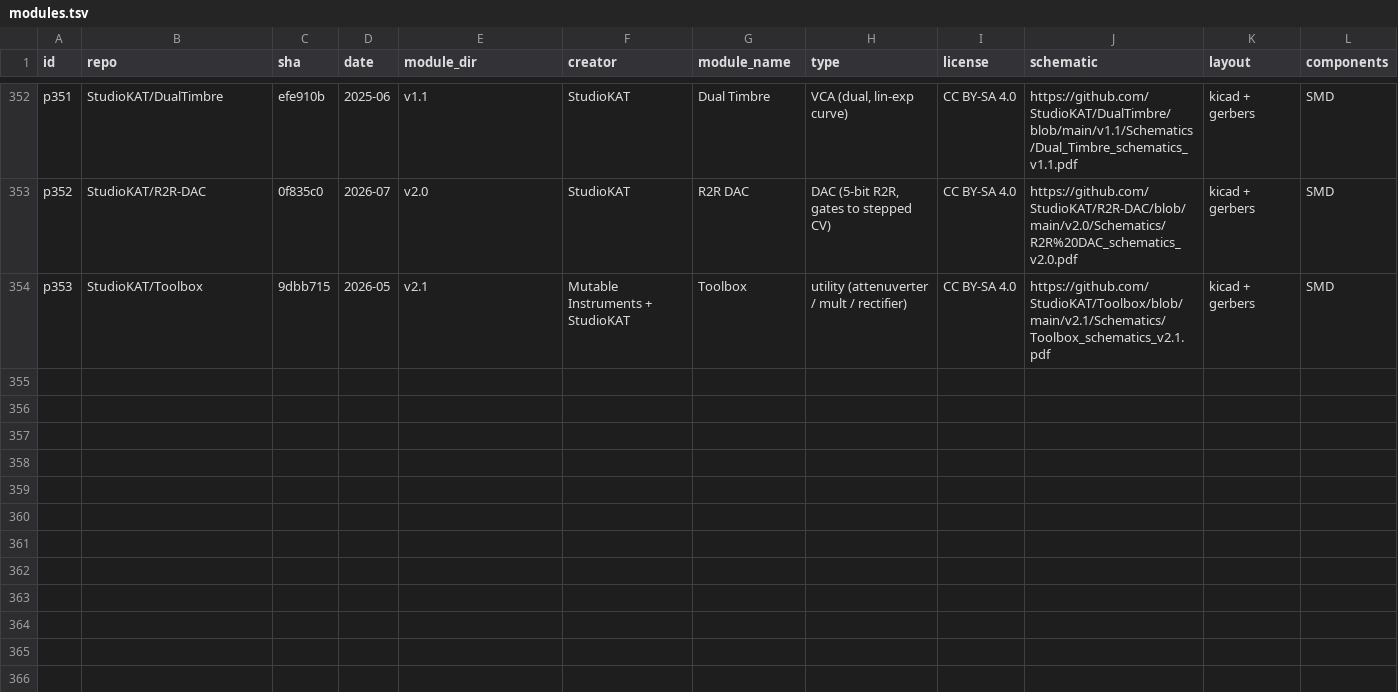
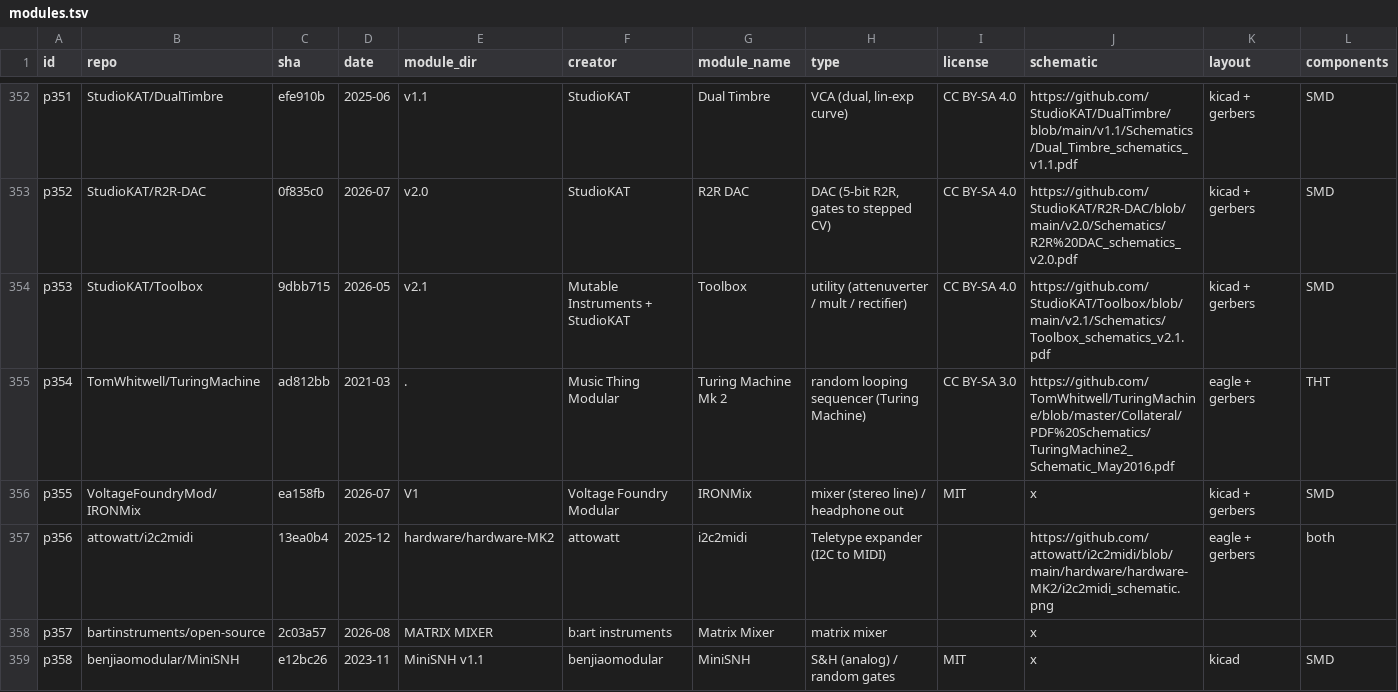
Before and after one commit to daaaaaaaaaniel/my-awesome-eurorack, a TSV file: data/modules.tsv, drawn as a sheet; only a part is shown, gaps mark what is left out; rows hold the shown columns only; the diff names each change by its address in the sheet, - before the commit and + after, or states it on an @@ line.

```diff
--- a/data/modules.tsv
+++ b/data/modules.tsv
+row 355: p354 | TomWhitwell/TuringMachine | ad812bb | 2021-03 | . | Music Thing Modular | Turing Machine Mk 2 | random looping sequencer (Turing Machine) | CC BY-SA 3.0 | https://github.com/TomWhitwell/TuringMachine/blob/master/Collateral/PDF%20Schematics/TuringMachine2_Schematic_May2016.pdf | eagle + gerbers | THT
+row 356: p355 | VoltageFoundryMod/IRONMix | ea158fb | 2026-07 | V1 | Voltage Foundry Modular | IRONMix | mixer (stereo line) / headphone out | MIT | x | kicad + gerbers | SMD
+row 357: p356 | attowatt/i2c2midi | 13ea0b4 | 2025-12 | hardware/hardware-MK2 | attowatt | i2c2midi | Teletype expander (I2C to MIDI) |  | https://github.com/attowatt/i2c2midi/blob/main/hardware/hardware-MK2/i2c2midi_schematic.png | eagle + gerbers | both
+row 358: p357 | bartinstruments/open-source | 2c03a57 | 2026-08 | MATRIX MIXER | b:art instruments | Matrix Mixer | matrix mixer |  | x
+row 359: p358 | benjiaomodular/MiniSNH | e12bc26 | 2023-11 | MiniSNH v1.1 | benjiaomodular | MiniSNH | S&H (analog) / random gates | MIT | x | kicad | SMD
```
Also changed, not shown: data/runlist.tsv, data/skips.tsv, 4 other files.
